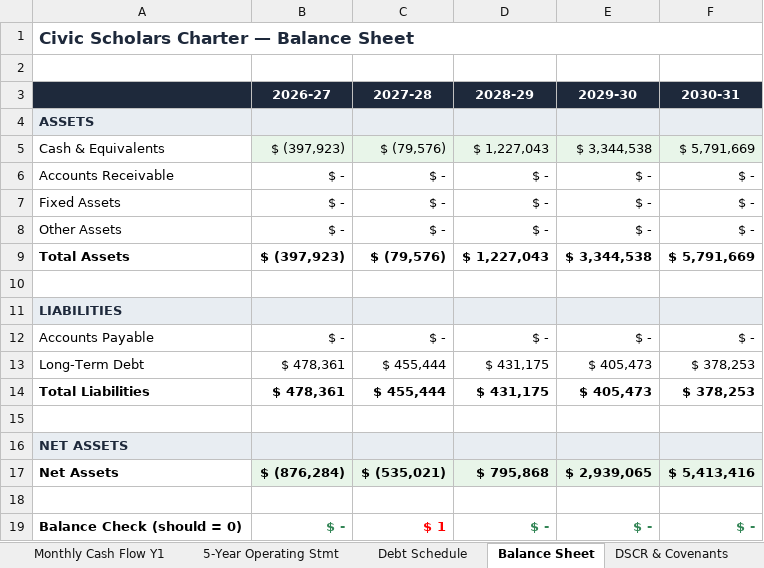
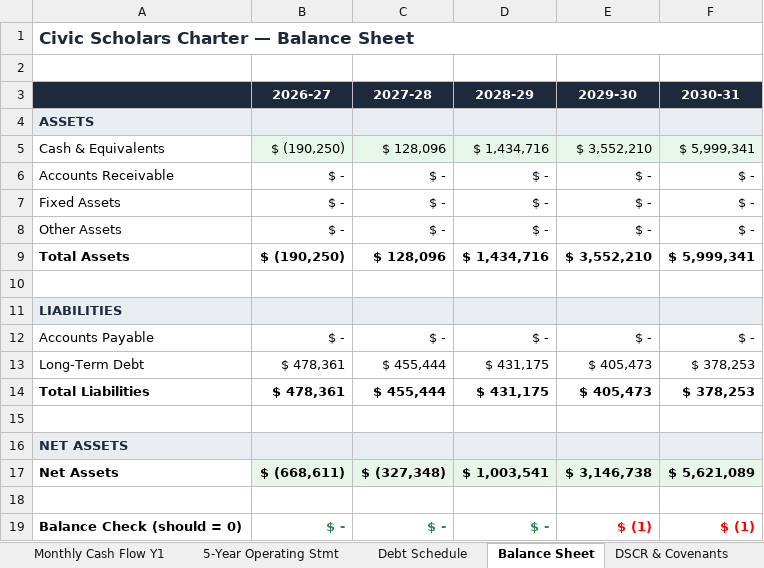
Before and after one commit to oronico/Schoolstack_Budget, an Excel workbook: artifacts/api-server/qa-output/Underwriting_V2_(21-tab)_Charter_Public_Funding.xlsx, sheet Balance Sheet, drawn as a sheet; values as stored, in another font and other column widths than the file's, no borders; the diff names each change by its address in the sheet, - before the commit and + after, or states it on an @@ line.

```diff
--- a/artifacts/api-server/qa-output/Underwriting_V2_(21-tab)_Charter_Public_Funding.xlsx (sheet Balance Sheet)
+++ b/artifacts/api-server/qa-output/Underwriting_V2_(21-tab)_Charter_Public_Funding.xlsx (sheet Balance Sheet)
-B5 (2026-27): $ (397,923)
+B5 (2026-27): $ (190,250)
-C5 (2027-28): $ (79,576)
+C5 (2027-28): $ 128,096
-D5 (2028-29): $ 1,227,043
+D5 (2028-29): $ 1,434,716
-E5 (2029-30): $ 3,344,538
+E5 (2029-30): $ 3,552,210
-F5 (2030-31): $ 5,791,669
+F5 (2030-31): $ 5,999,341
-B9 (2026-27): $ (397,923)
+B9 (2026-27): $ (190,250)
-C9 (2027-28): $ (79,576)
+C9 (2027-28): $ 128,096
-D9 (2028-29): $ 1,227,043
+D9 (2028-29): $ 1,434,716
-E9 (2029-30): $ 3,344,538
+E9 (2029-30): $ 3,552,210
-F9 (2030-31): $ 5,791,669
+F9 (2030-31): $ 5,999,341
-B17 (2026-27): $ (876,284)
+B17 (2026-27): $ (668,611)
-C17 (2027-28): $ (535,021)
+C17 (2027-28): $ (327,348)
-D17 (2028-29): $ 795,868
+D17 (2028-29): $ 1,003,541
-E17 (2029-30): $ 2,939,065
+E17 (2029-30): $ 3,146,738
-F17 (2030-31): $ 5,413,416
+F17 (2030-31): $ 5,621,089
-C19 (2027-28): $ 1
+C19 (2027-28): $ -
-C19 text colour: #FF0000
+C19 text colour: #328555
-E19 (2029-30): $ -
+E19 (2029-30): $ (1)
-E19:F19 text colour: #328555
+E19:F19 text colour: #FF0000
-F19 (2030-31): $ -
+F19 (2030-31): $ (1)
```
Also changed, not shown: sheet DSCR & Covenants, sheet Underwriting Snapshot, artifacts/api-server/qa-output/Formula_Export_Microschool_Startup.xlsx, artifacts/api-server/qa-output/Underwriting_V1_(14-tab)_Charter_Public_Funding.xlsx, 14 other files.
